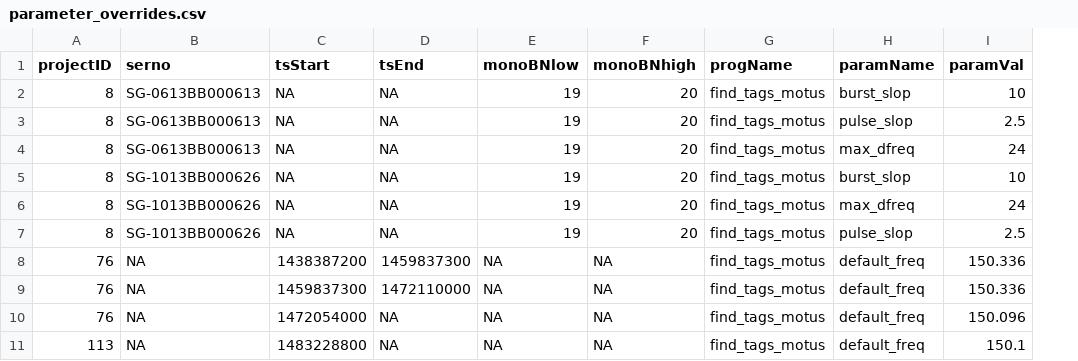
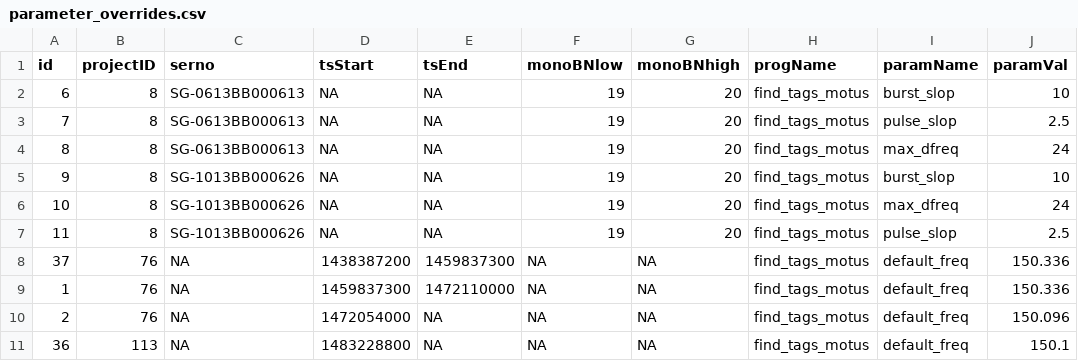
Before and after one commit to jbrzusto/motus-metadata-history, a CSV file: parameter_overrides.csv, drawn as a sheet; only a part is shown; the diff names each change by its address in the sheet, - before the commit and + after, or states it on an @@ line.

```diff
--- a/parameter_overrides.csv
+++ b/parameter_overrides.csv
+column A (id), rows 2-11: 6 | 7 | 8 | 9 | 10 | 11 | 37 | 1 | 2 | 36
```
Also changed, not shown: receiver_deployments.csv, tag_deployments.csv, 1 other file.
